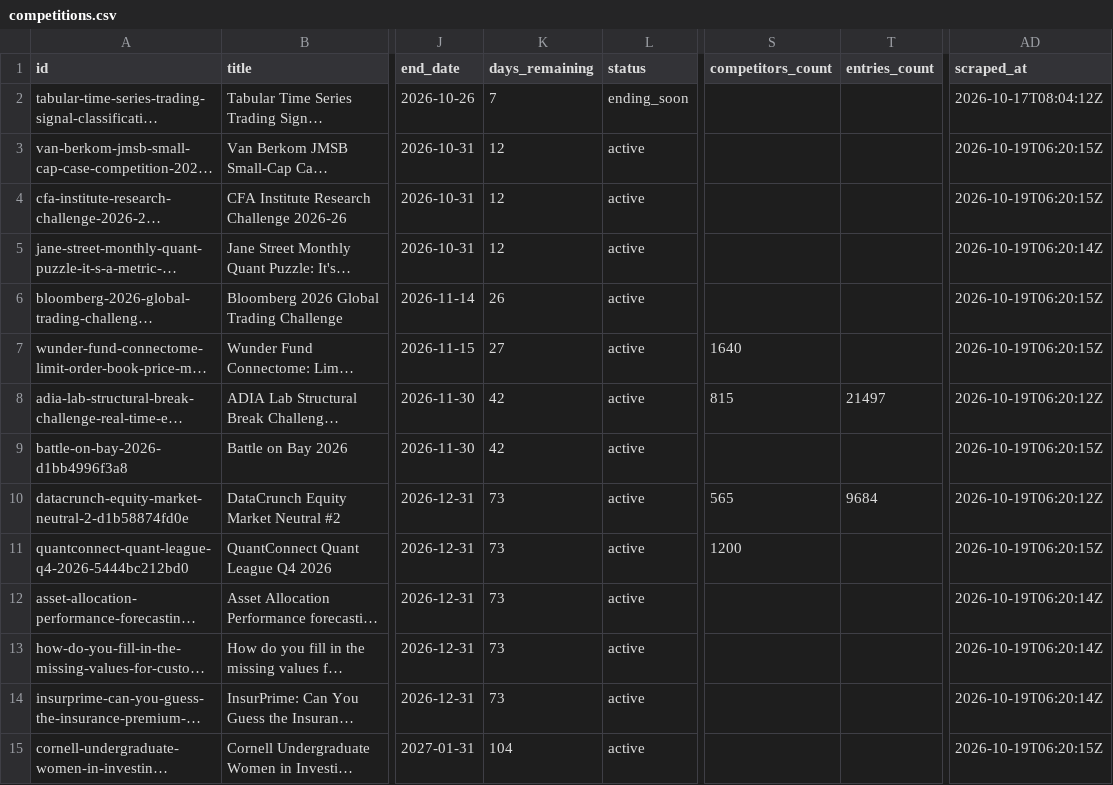
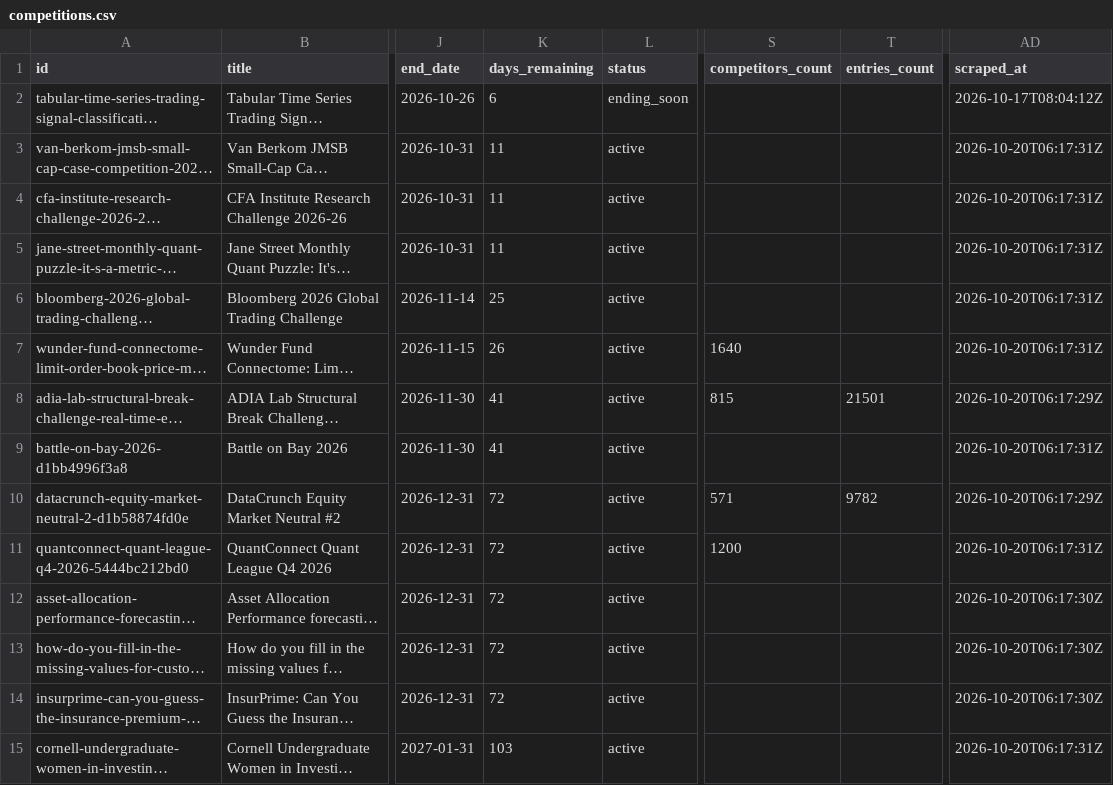
Before and after one commit to OogwaySeinse/ActiveQuantCompetitions, a CSV file: data/competitions.csv, drawn as a sheet; only a part is shown, gaps mark what is left out; long unchanged cells end in …; the diff covers the shown part only; the diff names each change by its address in the sheet, - before the commit and + after, or states it on an @@ line.

```diff
--- a/data/competitions.csv
+++ b/data/competitions.csv
-K2 (days_remaining): 7
+K2 (days_remaining): 6
-K3:K5 (days_remaining): 12
+K3:K5 (days_remaining): 11
-AD3:AD4 (scraped_at): 2026-10-19T06:20:15Z
+AD3:AD4 (scraped_at): 2026-10-20T06:17:31Z
-AD5 (scraped_at): 2026-10-19T06:20:14Z
+AD5 (scraped_at): 2026-10-20T06:17:31Z
-K6 (days_remaining): 26
+K6 (days_remaining): 25
-AD6:AD7 (scraped_at): 2026-10-19T06:20:15Z
+AD6:AD7 (scraped_at): 2026-10-20T06:17:31Z
-K7 (days_remaining): 27
+K7 (days_remaining): 26
-K8:K9 (days_remaining): 42
+K8:K9 (days_remaining): 41
-T8 (entries_count): 21497
+T8 (entries_count): 21501
-AD8 (scraped_at): 2026-10-19T06:20:12Z
+AD8 (scraped_at): 2026-10-20T06:17:29Z
-AD9 (scraped_at): 2026-10-19T06:20:15Z
+AD9 (scraped_at): 2026-10-20T06:17:31Z
-K10:K14 (days_remaining): 73
+K10:K14 (days_remaining): 72
-S10 (competitors_count): 565
+S10 (competitors_count): 571
-T10 (entries_count): 9684
+T10 (entries_count): 9782
-AD10 (scraped_at): 2026-10-19T06:20:12Z
+AD10 (scraped_at): 2026-10-20T06:17:29Z
-AD11 (scraped_at): 2026-10-19T06:20:15Z
+AD11 (scraped_at): 2026-10-20T06:17:31Z
-AD12:AD14 (scraped_at): 2026-10-19T06:20:14Z
+AD12:AD14 (scraped_at): 2026-10-20T06:17:30Z
-K15 (days_remaining): 104
+K15 (days_remaining): 103
-AD15 (scraped_at): 2026-10-19T06:20:15Z
+AD15 (scraped_at): 2026-10-20T06:17:31Z
```
Also changed, not shown: 74 edited cells elsewhere in this file, 14 other files.
